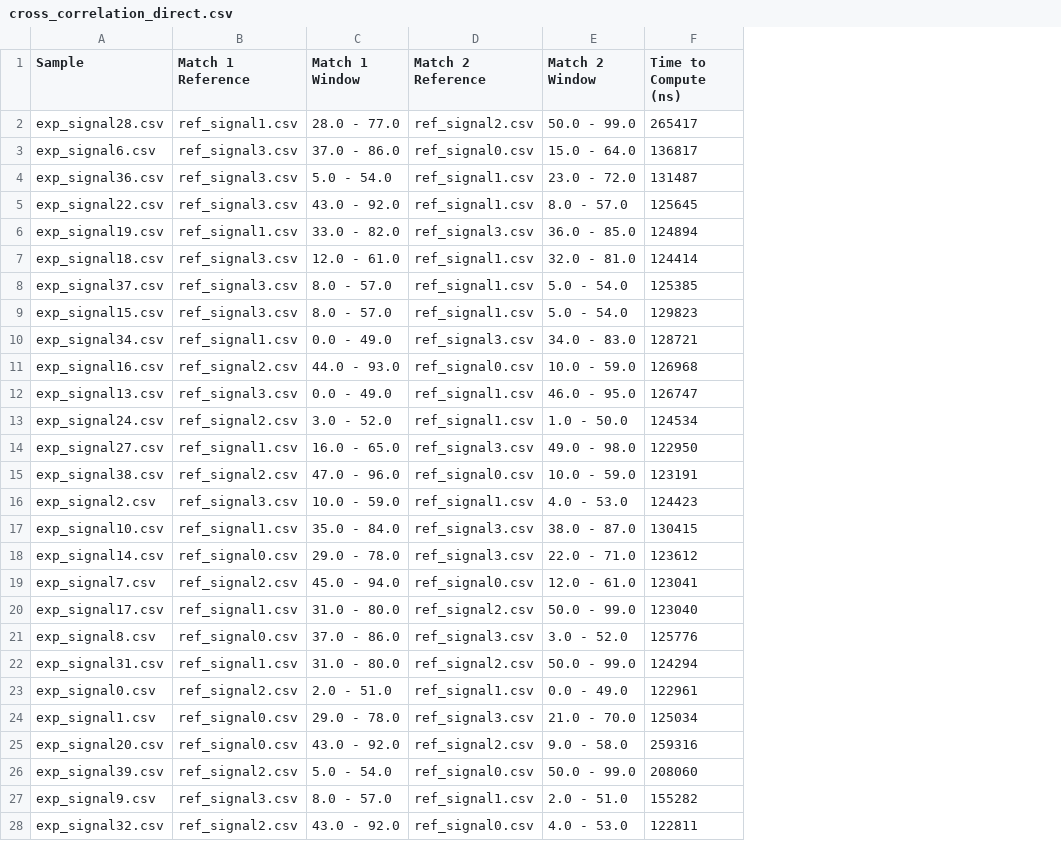
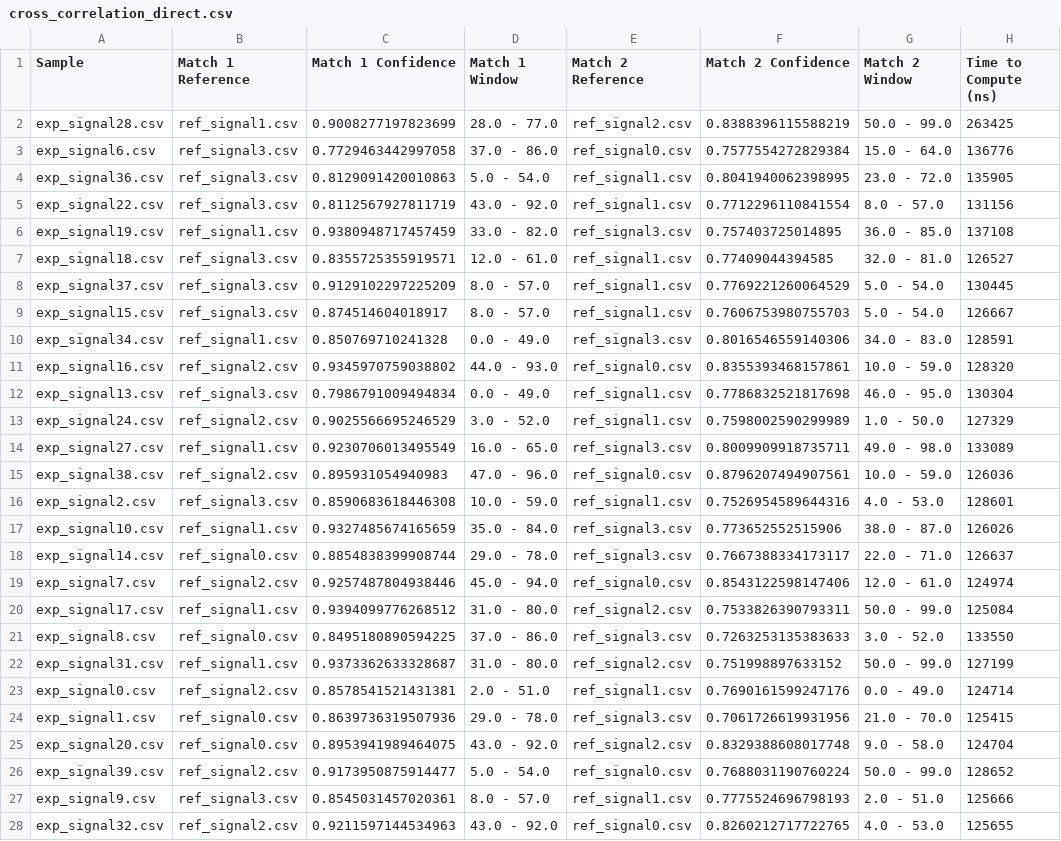
Before and after one commit to CalebMostyn/signal-matching, a CSV file: results/cross_correlation_direct.csv, drawn as a sheet; only a part is shown; addresses are those after the commit; the diff covers the shown part only; the diff names each change by its address in the sheet, - before the commit and + after, or states it on an @@ line.

```diff
--- a/results/cross_correlation_direct.csv
+++ b/results/cross_correlation_direct.csv
+column C (Match 1 Confidence), rows 2-28: 0.9008277197823699 | 0.7729463442997058 | 0.8129091420010863 | 0.8112567927811719 | 0.9380948717457459 | 0.8355725355919571 | 0.9129102297225209 | 0.874514604018917 | 0.850769710241328 | 0.9345970759038802 | 0.7986791009494834 | 0.9025566695246529 | 0.9230706013495549 | 0.895931054940983 | 0.8590683618446308 | 0.9327485674165659 | 0.8854838399908744 | 0.9257487804938446 | 0.9394099776268512 | 0.8495180890594225 | 0.9373362633328687 | 0.8578541521431381 | 0.8639736319507936 | 0.8953941989464075 | 0.9173950875914477 | 0.8545031457020361 | 0.9211597144534963
+column F (Match 2 Confidence), rows 2-28: 0.8388396115588219 | 0.7577554272829384 | 0.8041940062398995 | 0.7712296110841554 | 0.757403725014895 | 0.77409044394585 | 0.7769221260064529 | 0.7606753980755703 | 0.8016546559140306 | 0.8355393468157861 | 0.7786832521817698 | 0.7598002590299989 | 0.8009909918735711 | 0.8796207494907561 | 0.7526954589644316 | 0.773652552515906 | 0.7667388334173117 | 0.8543122598147406 | 0.7533826390793311 | 0.7263253135383633 | 0.751998897633152 | 0.7690161599247176 | 0.7061726619931956 | 0.8329388608017748 | 0.7688031190760224 | 0.7775524696798193 | 0.8260212717722765
-H2 (Time to Compute (ns)): 265417
+H2 (Time to Compute (ns)): 263425
-H3 (Time to Compute (ns)): 136817
+H3 (Time to Compute (ns)): 136776
-H4 (Time to Compute (ns)): 131487
+H4 (Time to Compute (ns)): 135905
-H5 (Time to Compute (ns)): 125645
+H5 (Time to Compute (ns)): 131156
-H6 (Time to Compute (ns)): 124894
+H6 (Time to Compute (ns)): 137108
-H7 (Time to Compute (ns)): 124414
+H7 (Time to Compute (ns)): 126527
-H8 (Time to Compute (ns)): 125385
+H8 (Time to Compute (ns)): 130445
-H9 (Time to Compute (ns)): 129823
+H9 (Time to Compute (ns)): 126667
-H10 (Time to Compute (ns)): 128721
+H10 (Time to Compute (ns)): 128591
-H11 (Time to Compute (ns)): 126968
+H11 (Time to Compute (ns)): 128320
-H12 (Time to Compute (ns)): 126747
+H12 (Time to Compute (ns)): 130304
-H13 (Time to Compute (ns)): 124534
+H13 (Time to Compute (ns)): 127329
-H14 (Time to Compute (ns)): 122950
+H14 (Time to Compute (ns)): 133089
-H15 (Time to Compute (ns)): 123191
+H15 (Time to Compute (ns)): 126036
-H16 (Time to Compute (ns)): 124423
+H16 (Time to Compute (ns)): 128601
-H17 (Time to Compute (ns)): 130415
+H17 (Time to Compute (ns)): 126026
-H18 (Time to Compute (ns)): 123612
+H18 (Time to Compute (ns)): 126637
-H19 (Time to Compute (ns)): 123041
+H19 (Time to Compute (ns)): 124974
-H20 (Time to Compute (ns)): 123040
+H20 (Time to Compute (ns)): 125084
-H21 (Time to Compute (ns)): 125776
+H21 (Time to Compute (ns)): 133550
-H22 (Time to Compute (ns)): 124294
+H22 (Time to Compute (ns)): 127199
-H23 (Time to Compute (ns)): 122961
+H23 (Time to Compute (ns)): 124714
-H24 (Time to Compute (ns)): 125034
+H24 (Time to Compute (ns)): 125415
-H25 (Time to Compute (ns)): 259316
+H25 (Time to Compute (ns)): 124704
-H26 (Time to Compute (ns)): 208060
+H26 (Time to Compute (ns)): 128652
-H27 (Time to Compute (ns)): 155282
+H27 (Time to Compute (ns)): 125666
-H28 (Time to Compute (ns)): 122811
+H28 (Time to Compute (ns)): 125655
```
Also changed, not shown: 13 edited cells elsewhere in this file, results/cross_correlation_fft.csv, results/euclidian_distance.csv, 5 other files.
